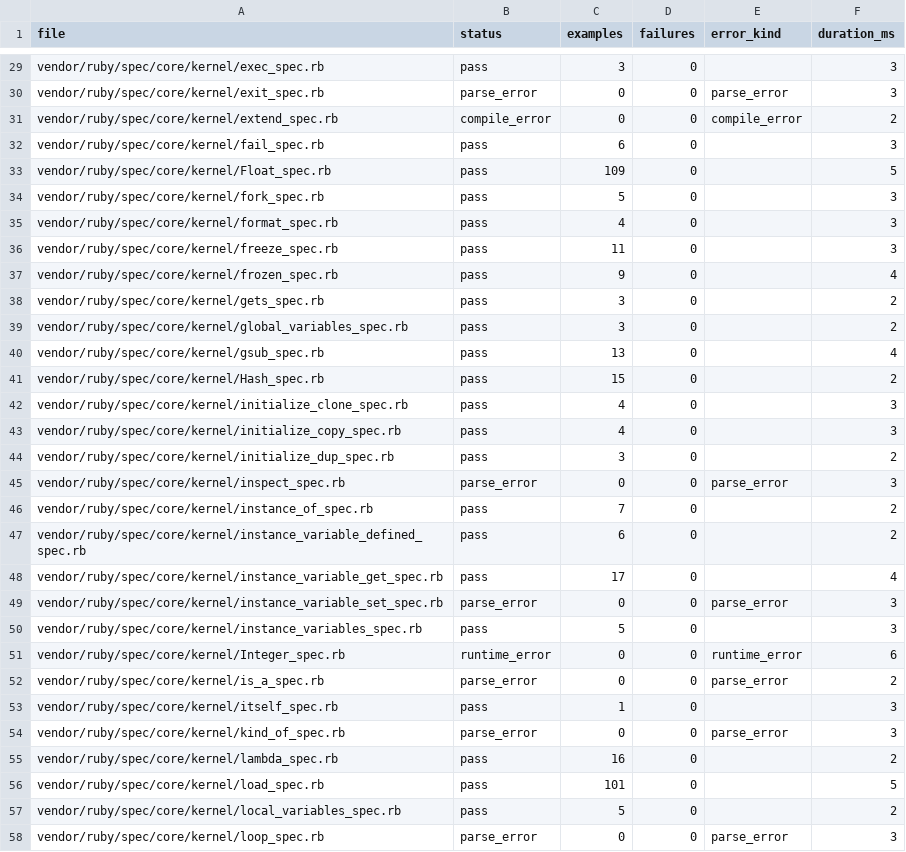
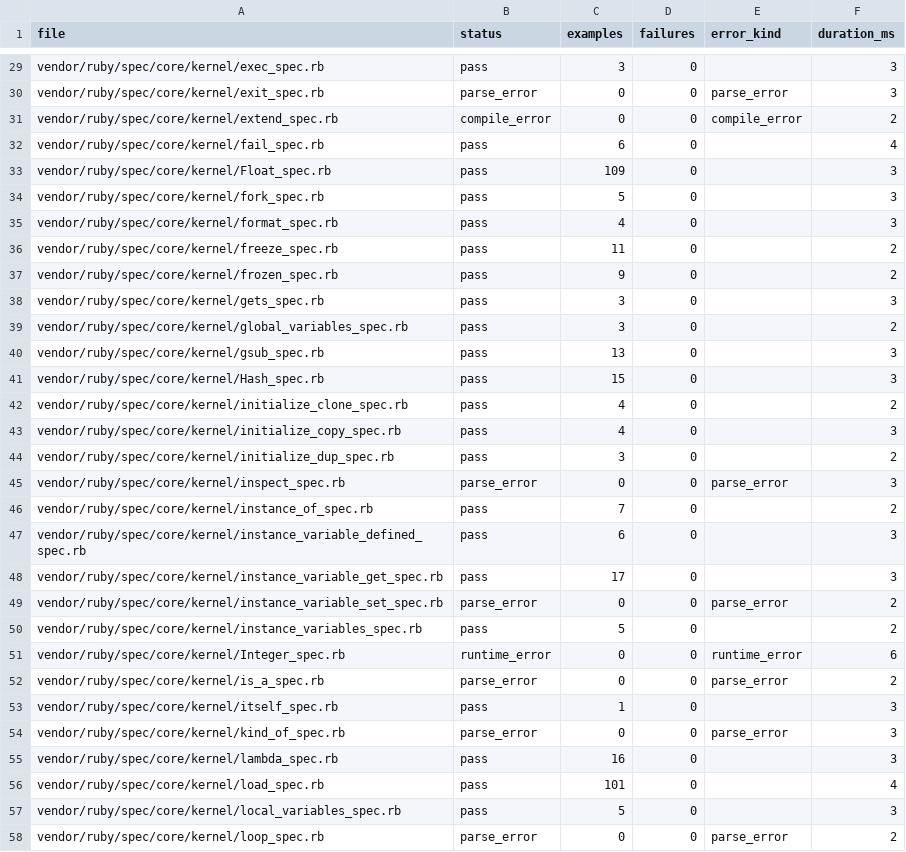
Before and after one commit to GoLangDream/rgo, a CSV file: reports/spec-status/kernel.csv, drawn as a sheet; only a part is shown, gaps mark what is left out; the diff covers the shown part only.

```diff
--- a/reports/spec-status/kernel.csv
+++ b/reports/spec-status/kernel.csv
@@ -31,13 +31,13 @@ vendor/ruby/spec/core/kernel/exit_spec.rb,parse_error,0,0,parse_error,3
 vendor/ruby/spec/core/kernel/extend_spec.rb,compile_error,0,0,compile_error,2
-vendor/ruby/spec/core/kernel/fail_spec.rb,pass,6,0,,3
-vendor/ruby/spec/core/kernel/Float_spec.rb,pass,109,0,,5
+vendor/ruby/spec/core/kernel/fail_spec.rb,pass,6,0,,4
+vendor/ruby/spec/core/kernel/Float_spec.rb,pass,109,0,,3
 vendor/ruby/spec/core/kernel/fork_spec.rb,pass,5,0,,3
 vendor/ruby/spec/core/kernel/format_spec.rb,pass,4,0,,3
-vendor/ruby/spec/core/kernel/freeze_spec.rb,pass,11,0,,3
-vendor/ruby/spec/core/kernel/frozen_spec.rb,pass,9,0,,4
-vendor/ruby/spec/core/kernel/gets_spec.rb,pass,3,0,,2
+vendor/ruby/spec/core/kernel/freeze_spec.rb,pass,11,0,,2
+vendor/ruby/spec/core/kernel/frozen_spec.rb,pass,9,0,,2
+vendor/ruby/spec/core/kernel/gets_spec.rb,pass,3,0,,3
 vendor/ruby/spec/core/kernel/global_variables_spec.rb,pass,3,0,,2
-vendor/ruby/spec/core/kernel/gsub_spec.rb,pass,13,0,,4
-vendor/ruby/spec/core/kernel/Hash_spec.rb,pass,15,0,,2
-vendor/ruby/spec/core/kernel/initialize_clone_spec.rb,pass,4,0,,3
+vendor/ruby/spec/core/kernel/gsub_spec.rb,pass,13,0,,3
+vendor/ruby/spec/core/kernel/Hash_spec.rb,pass,15,0,,3
+vendor/ruby/spec/core/kernel/initialize_clone_spec.rb,pass,4,0,,2
 vendor/ruby/spec/core/kernel/initialize_copy_spec.rb,pass,4,0,,3
@@ -46,6 +46,6 @@ vendor/ruby/spec/core/kernel/inspect_spec.rb,parse_error,0,0,parse_error,3
 vendor/ruby/spec/core/kernel/instance_of_spec.rb,pass,7,0,,2
-vendor/ruby/spec/core/kernel/instance_variable_defined_spec.rb,pass,6,0,,2
-vendor/ruby/spec/core/kernel/instance_variable_get_spec.rb,pass,17,0,,4
-vendor/ruby/spec/core/kernel/instance_variable_set_spec.rb,parse_error,0,0,parse_error,3
-vendor/ruby/spec/core/kernel/instance_variables_spec.rb,pass,5,0,,3
+vendor/ruby/spec/core/kernel/instance_variable_defined_spec.rb,pass,6,0,,3
+vendor/ruby/spec/core/kernel/instance_variable_get_spec.rb,pass,17,0,,3
+vendor/ruby/spec/core/kernel/instance_variable_set_spec.rb,parse_error,0,0,parse_error,2
+vendor/ruby/spec/core/kernel/instance_variables_spec.rb,pass,5,0,,2
 vendor/ruby/spec/core/kernel/Integer_spec.rb,runtime_error,0,0,runtime_error,6
@@ -54,5 +54,5 @@ vendor/ruby/spec/core/kernel/itself_spec.rb,pass,1,0,,3
 vendor/ruby/spec/core/kernel/kind_of_spec.rb,parse_error,0,0,parse_error,3
-vendor/ruby/spec/core/kernel/lambda_spec.rb,pass,16,0,,2
-vendor/ruby/spec/core/kernel/load_spec.rb,pass,101,0,,5
-vendor/ruby/spec/core/kernel/local_variables_spec.rb,pass,5,0,,2
-vendor/ruby/spec/core/kernel/loop_spec.rb,parse_error,0,0,parse_error,3
+vendor/ruby/spec/core/kernel/lambda_spec.rb,pass,16,0,,3
+vendor/ruby/spec/core/kernel/load_spec.rb,pass,101,0,,4
+vendor/ruby/spec/core/kernel/local_variables_spec.rb,pass,5,0,,3
+vendor/ruby/spec/core/kernel/loop_spec.rb,parse_error,0,0,parse_error,2
```
Also changed, not shown: 61 edited cells elsewhere in this file, 2 other files.
